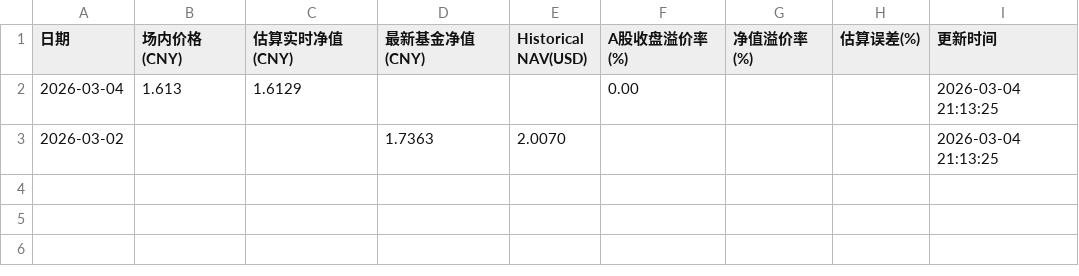
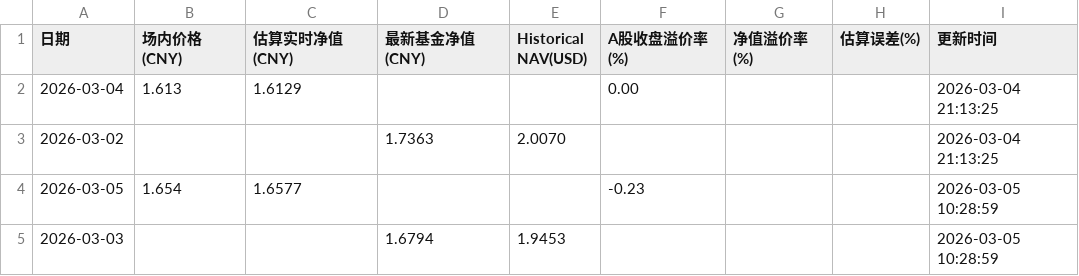
Before and after one commit to EternityPeng/IOPV, a CSV file: cache/159687/nav_history.csv, drawn as a sheet; the diff names each change by its address in the sheet, - before the commit and + after, or states it on an @@ line.

```diff
--- a/cache/159687/nav_history.csv
+++ b/cache/159687/nav_history.csv
+row 4: 2026-03-05 | 1.654 | 1.6577 |  |  | -0.23 |  |  | 2026-03-05 10:28:59
+row 5: 2026-03-03 |  |  | 1.6794 | 1.9453 |  |  |  | 2026-03-05 10:28:59
```
Also changed, not shown: cache/513730/nav_history.csv, cache/520580/nav_history.csv, 21 other files.
